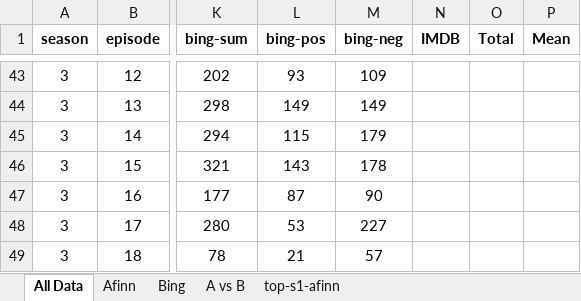
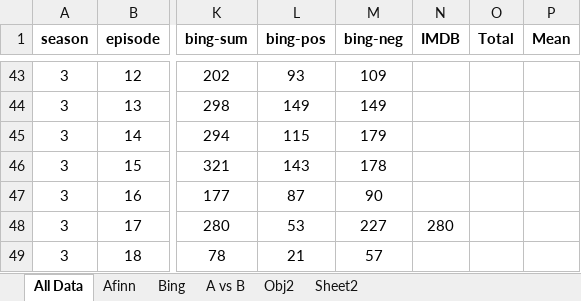
Before and after one commit to M4rk3h/uniWork, an Excel workbook: dissertation/twinpeaks-sa/#twinPeaksData.xlsx, sheet All Data, drawn as a sheet; only a part is shown, gaps mark what is left out; values as stored, in another font and other column widths than the file's, no borders; the diff names each change by its address in the sheet, - before the commit and + after, or states it on an @@ line.

```diff
--- a/dissertation/twinpeaks-sa/#twinPeaksData.xlsx (sheet All Data)
+++ b/dissertation/twinpeaks-sa/#twinPeaksData.xlsx (sheet All Data)
-sheet tab: top-s1-afinn
+sheet tab: Obj2
+sheet tab: Sheet2
-N48 (IMDB): (empty)
+N48 (IMDB): 280
```
Also changed, not shown: charts or pictures, 1 other file.
